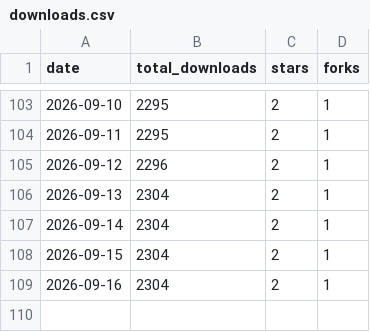
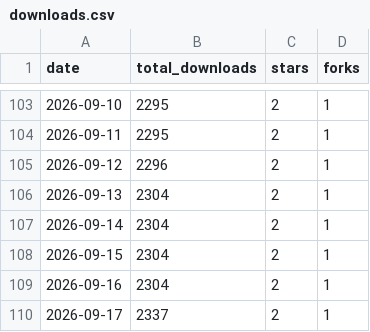
Before and after one commit to Tzamun-Arabia-IT-Co/auxly-memory-cli, a CSV file: metrics/downloads.csv, drawn as a sheet; only a part is shown, gaps mark what is left out.

Commit message:
chore(metrics): snapshot 2026-09-17

```diff
--- a/metrics/downloads.csv
+++ b/metrics/downloads.csv
@@ -109 +109,2 @@ date,total_downloads,stars,forks
 2026-09-16,2304,2,1
+2026-09-17,2337,2,1
```
Also changed, not shown: 1 other file.
